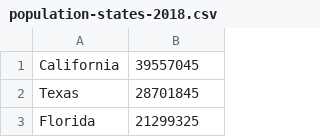
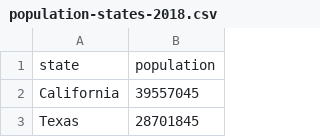
Before and after one commit to APoljakow/DataProcessesProjectGroup01, a CSV file: data/population-states-2018.csv, drawn as a sheet; only a part is shown; the shorter side is filled out with more unchanged rows.

Commit message:
Header

```diff
--- a/data/population-states-2018.csv
+++ b/data/population-states-2018.csv
@@ -1 +1,2 @@
+state;population
 California;39557045
```
